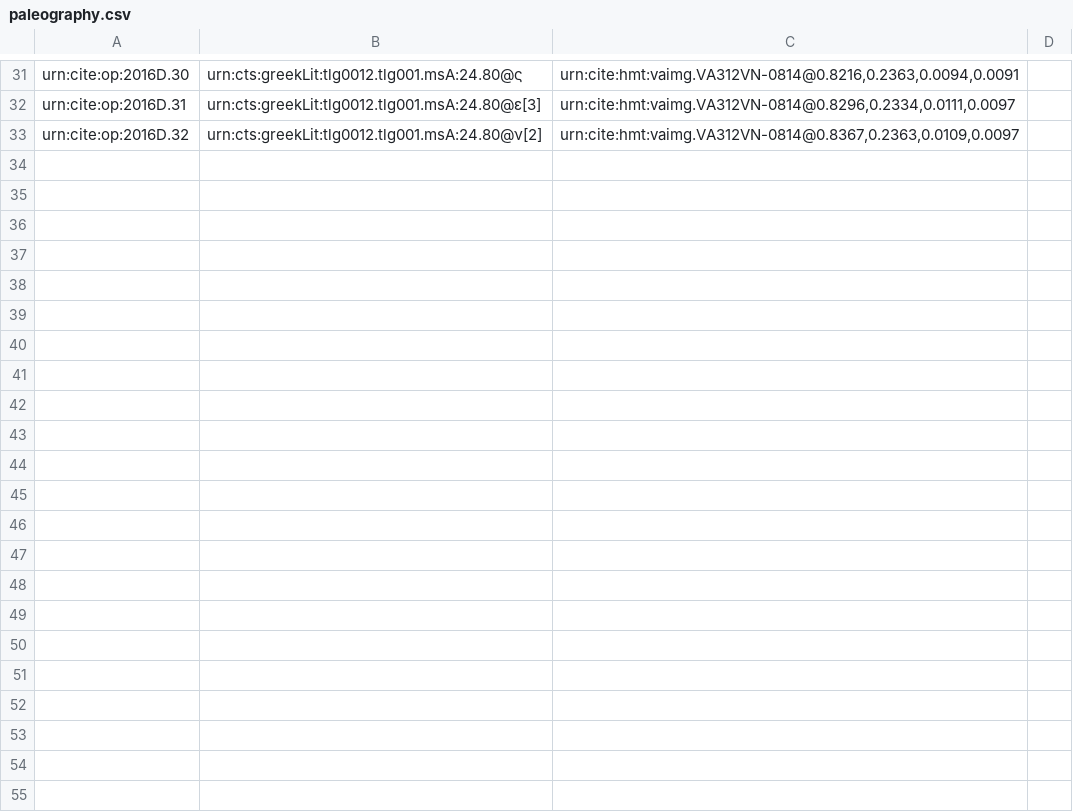
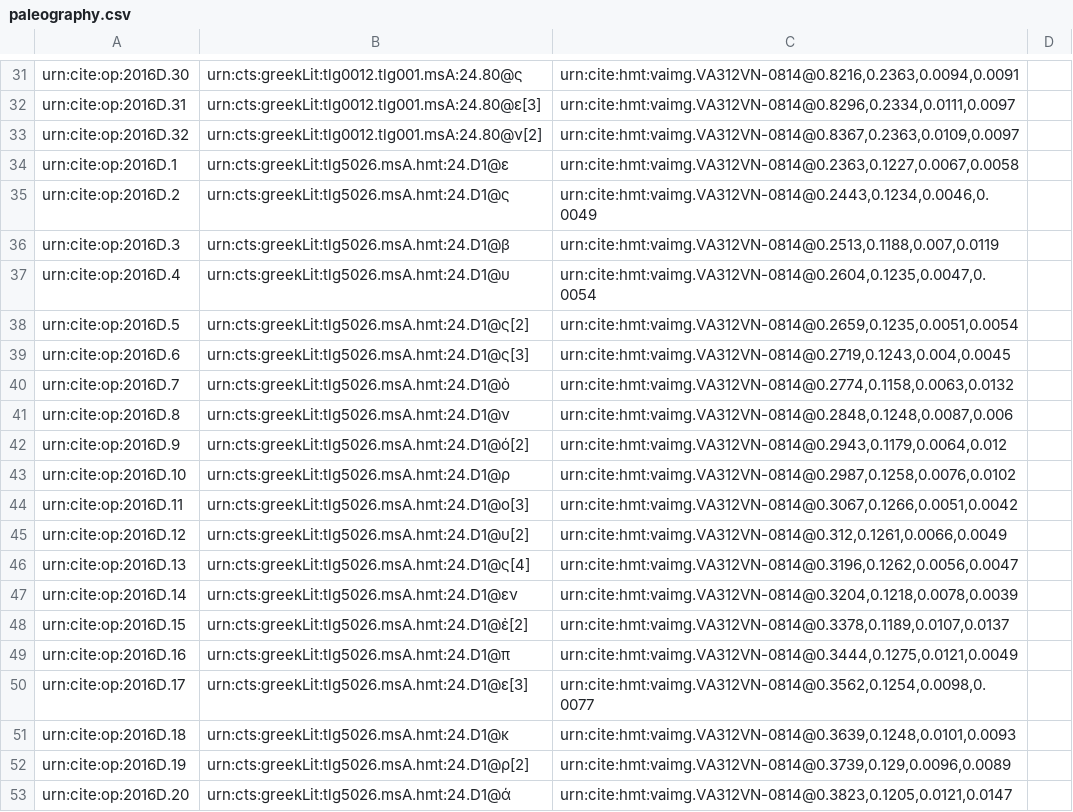
Before and after one commit to hmteditors/il24-D, a CSV file: collections/paleography.csv, drawn as a sheet; only a part is shown, gaps mark what is left out; the diff covers the shown part only; the diff names each change by its address in the sheet, - before the commit and + after, or states it on an @@ line.

Commit message:
Completed Main Scholia

```diff
--- a/collections/paleography.csv
+++ b/collections/paleography.csv
+row 34: urn:cite:op:2016D.1 | urn:cts:greekLit:tlg5026.msA.hmt:24.D1@ε | urn:cite:hmt:vaimg.VA312VN-0814@0.2363,0.1227,0.0067,0.0058
+row 35: urn:cite:op:2016D.2 | urn:cts:greekLit:tlg5026.msA.hmt:24.D1@ς | urn:cite:hmt:vaimg.VA312VN-0814@0.2443,0.1234,0.0046,0.0049
+row 36: urn:cite:op:2016D.3 | urn:cts:greekLit:tlg5026.msA.hmt:24.D1@β | urn:cite:hmt:vaimg.VA312VN-0814@0.2513,0.1188,0.007,0.0119
+row 37: urn:cite:op:2016D.4 | urn:cts:greekLit:tlg5026.msA.hmt:24.D1@υ | urn:cite:hmt:vaimg.VA312VN-0814@0.2604,0.1235,0.0047,0.0054
+row 38: urn:cite:op:2016D.5 | urn:cts:greekLit:tlg5026.msA.hmt:24.D1@ς[2] | urn:cite:hmt:vaimg.VA312VN-0814@0.2659,0.1235,0.0051,0.0054
+row 39: urn:cite:op:2016D.6 | urn:cts:greekLit:tlg5026.msA.hmt:24.D1@ς[3] | urn:cite:hmt:vaimg.VA312VN-0814@0.2719,0.1243,0.004,0.0045
+row 40: urn:cite:op:2016D.7 | urn:cts:greekLit:tlg5026.msA.hmt:24.D1@ὸ | urn:cite:hmt:vaimg.VA312VN-0814@0.2774,0.1158,0.0063,0.0132
+row 41: urn:cite:op:2016D.8 | urn:cts:greekLit:tlg5026.msA.hmt:24.D1@ν | urn:cite:hmt:vaimg.VA312VN-0814@0.2848,0.1248,0.0087,0.006
+row 42: urn:cite:op:2016D.9 | urn:cts:greekLit:tlg5026.msA.hmt:24.D1@ό[2] | urn:cite:hmt:vaimg.VA312VN-0814@0.2943,0.1179,0.0064,0.012
+row 43: urn:cite:op:2016D.10 | urn:cts:greekLit:tlg5026.msA.hmt:24.D1@ρ | urn:cite:hmt:vaimg.VA312VN-0814@0.2987,0.1258,0.0076,0.0102
+row 44: urn:cite:op:2016D.11 | urn:cts:greekLit:tlg5026.msA.hmt:24.D1@ο[3] | urn:cite:hmt:vaimg.VA312VN-0814@0.3067,0.1266,0.0051,0.0042
+row 45: urn:cite:op:2016D.12 | urn:cts:greekLit:tlg5026.msA.hmt:24.D1@υ[2] | urn:cite:hmt:vaimg.VA312VN-0814@0.312,0.1261,0.0066,0.0049
+row 46: urn:cite:op:2016D.13 | urn:cts:greekLit:tlg5026.msA.hmt:24.D1@ς[4] | urn:cite:hmt:vaimg.VA312VN-0814@0.3196,0.1262,0.0056,0.0047
+row 47: urn:cite:op:2016D.14 | urn:cts:greekLit:tlg5026.msA.hmt:24.D1@εν | urn:cite:hmt:vaimg.VA312VN-0814@0.3204,0.1218,0.0078,0.0039
+row 48: urn:cite:op:2016D.15 | urn:cts:greekLit:tlg5026.msA.hmt:24.D1@ἐ[2] | urn:cite:hmt:vaimg.VA312VN-0814@0.3378,0.1189,0.0107,0.0137
+row 49: urn:cite:op:2016D.16 | urn:cts:greekLit:tlg5026.msA.hmt:24.D1@π | urn:cite:hmt:vaimg.VA312VN-0814@0.3444,0.1275,0.0121,0.0049
+row 50: urn:cite:op:2016D.17 | urn:cts:greekLit:tlg5026.msA.hmt:24.D1@ε[3] | urn:cite:hmt:vaimg.VA312VN-0814@0.3562,0.1254,0.0098,0.0077
+row 51: urn:cite:op:2016D.18 | urn:cts:greekLit:tlg5026.msA.hmt:24.D1@κ | urn:cite:hmt:vaimg.VA312VN-0814@0.3639,0.1248,0.0101,0.0093
+row 52: urn:cite:op:2016D.19 | urn:cts:greekLit:tlg5026.msA.hmt:24.D1@ρ[2] | urn:cite:hmt:vaimg.VA312VN-0814@0.3739,0.129,0.0096,0.0089
+row 53: urn:cite:op:2016D.20 | urn:cts:greekLit:tlg5026.msA.hmt:24.D1@ά | urn:cite:hmt:vaimg.VA312VN-0814@0.3823,0.1205,0.0121,0.0147
```
Also changed, not shown: 20 added rows elsewhere in this file.
